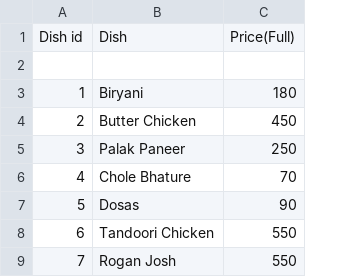
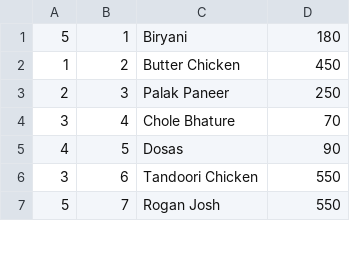
Before and after one commit to Harshdubey127/swiggysharda, a CSV file: data/Menu.csv, drawn as a sheet; only a part is shown; removed rows and columns are numbered as before the commit, all else as after; the diff names each change by its address in the sheet, - before the commit and + after, or states it on an @@ line.

```diff
--- a/data/Menu.csv
+++ b/data/Menu.csv
+column A, rows 1-7: 5 | 1 | 2 | 3 | 4 | 3 | 5
-row 1: Dish id | Dish | Price(Full)
-row 2: (empty)
```
Also changed, not shown: 4 other files.
